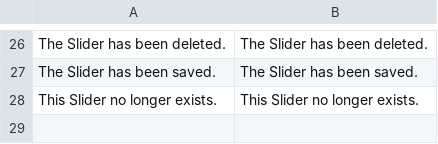
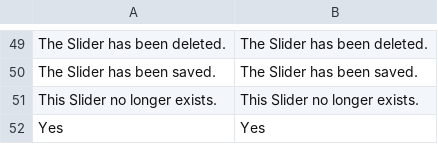
Before and after one commit to mageplaza/magento-2-product-slider, a CSV file: i18n/en_US.csv, drawn as a sheet; only a part is shown, gaps mark what is left out; the diff covers the shown part only; the diff names each change by its address in the sheet, - before the commit and + after, or states it on an @@ line.

```diff
--- a/i18n/en_US.csv
+++ b/i18n/en_US.csv
+row 52: Yes | Yes
```
Also changed, not shown: 30 added rows, 7 removed rows and 1 moved row elsewhere in this file.
